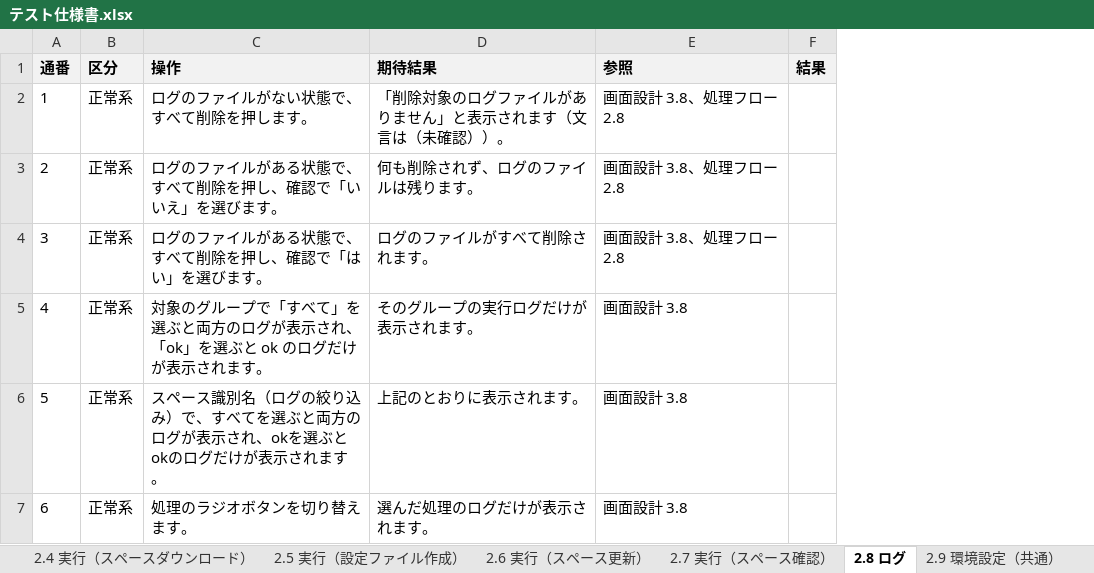
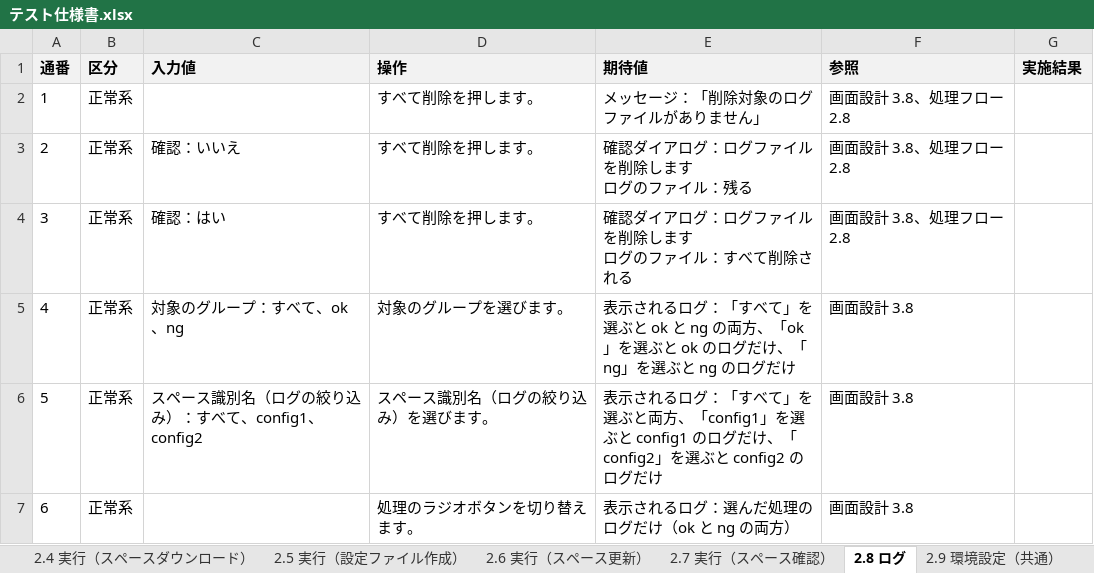
Before and after one commit to nishida2073/project_management, an Excel workbook: tool/kintone-resourse-generator/doc/03_結合テスト/テスト仕様書.xlsx, sheet 2.8 ログ, drawn as a sheet; values as stored, in another font and other column widths than the file's, no borders; removed rows and columns are numbered as before the commit, all else as after; ↵ is a line break in a cell; the diff names each change by its address in the sheet, - before the commit and + after, or states it on an @@ line.

```diff
--- a/tool/kintone-resourse-generator/doc/03_結合テスト/テスト仕様書.xlsx (sheet 2.8 ログ)
+++ b/tool/kintone-resourse-generator/doc/03_結合テスト/テスト仕様書.xlsx (sheet 2.8 ログ)
+column C (入力値), rows 3-6: 確認：いいえ | 確認：はい | 対象のグループ：すべて、ok、ng | スペース識別名（ログの絞り込み）：すべて、config1、config2
-column D (期待結果), rows 2-7: 「削除対象のログファイルがありません」と表示されます（文言は（未確認））。 | 何も削除されず、ログのファイルは残ります。 | ログのファイルがすべて削除されます。 | そのグループの実行ログだけが表示されます。 | 上記のとおりに表示されます。 | 選んだ処理のログだけが表示されます。
+column E (期待値), rows 2-7: メッセージ：「削除対象のログファイルがありません」 | 確認ダイアログ：ログファイルを削除します ↵ ログのファイル：残る | 確認ダイアログ：ログファイルを削除します ↵ ログのファイル：すべて削除される | 表示されるログ：「すべて」を選ぶと ok と ng の両方、「ok」を選ぶと ok のログだけ、「ng」を選ぶと ng のログだけ | 表示されるログ：「すべて」を選ぶと両方、「config1」を選ぶと config1 のログだけ、「config2」を選ぶと config2 のログだけ | 表示されるログ：選んだ処理のログだけ（ok と ng の両方）
-column F (結果), empty
+column G (実施結果), empty
-D2 (操作): ログのファイルがない状態で、すべて削除を押します。
+D2 (操作): すべて削除を押します。
-D3 (操作): ログのファイルがある状態で、すべて削除を押し、確認で「いいえ」を選びます。
+D3 (操作): すべて削除を押します。
-D4 (操作): ログのファイルがある状態で、すべて削除を押し、確認で「はい」を選びます。
+D4 (操作): すべて削除を押します。
-D5 (操作): 対象のグループで「すべて」を選ぶと両方のログが表示され、「ok」を選ぶと ok のログだけが表示されます。
+D5 (操作): 対象のグループを選びます。
-D6 (操作): スペース識別名（ログの絞り込み）で、すべてを選ぶと両方のログが表示され、okを選ぶとokのログだけが表示されます。
+D6 (操作): スペース識別名（ログの絞り込み）を選びます。
```
Also changed, not shown: sheet 2.10 環境設定（グループ別）, sheet 2.2 実行（一括実行）, sheet 2.1 実行（複数実行）, sheet 2.7 実行（スペース確認）, sheet 2.5 実行（設定ファイル作成）, sheet 2.3 実行（スペース作成）, 4 more sheets, tool/kintone-aggregator/doc/03_結合テスト/テスト仕様書.xlsx, tool/package-generator/doc/03_結合テスト/テスト仕様書.xlsx, 12 other files.
